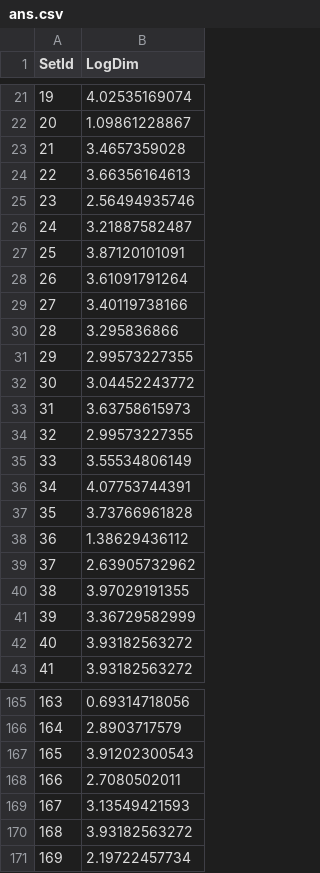
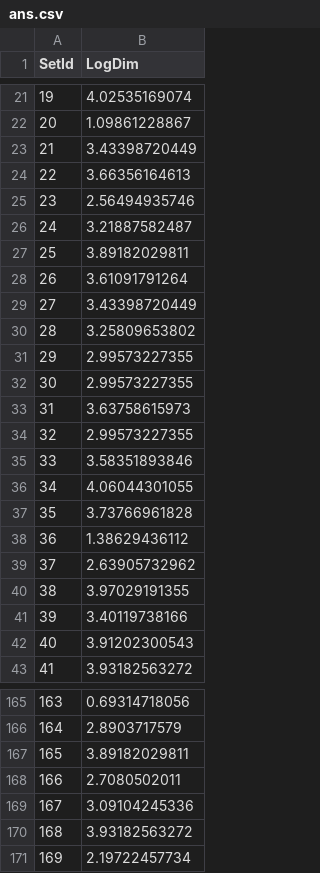
Before and after one commit to ymy1248/ML, a CSV file: hw4/ans.csv, drawn as a sheet; only a part is shown, gaps mark what is left out; the diff covers the shown part only.

```diff
--- a/hw4/ans.csv
+++ b/hw4/ans.csv
@@ -22,3 +22,3 @@ SetId,LogDim
 20,1.09861228867
-21,3.4657359028
+21,3.43398720449
 22,3.66356164613
@@ -26,12 +26,12 @@ SetId,LogDim
 24,3.21887582487
-25,3.87120101091
+25,3.89182029811
 26,3.61091791264
-27,3.40119738166
-28,3.295836866
+27,3.43398720449
+28,3.25809653802
 29,2.99573227355
-30,3.04452243772
+30,2.99573227355
 31,3.63758615973
 32,2.99573227355
-33,3.55534806149
-34,4.07753744391
+33,3.58351893846
+34,4.06044301055
 35,3.73766961828
@@ -40,4 +40,4 @@ SetId,LogDim
 38,3.97029191355
-39,3.36729582999
-40,3.93182563272
+39,3.40119738166
+40,3.91202300543
 41,3.93182563272
@@ -166,5 +166,5 @@ SetId,LogDim
 164,2.8903717579
-165,3.91202300543
+165,3.89182029811
 166,2.7080502011
-167,3.13549421593
+167,3.09104245336
 168,3.93182563272
```
Also changed, not shown: 52 edited cells elsewhere in this file, 1 other file.
